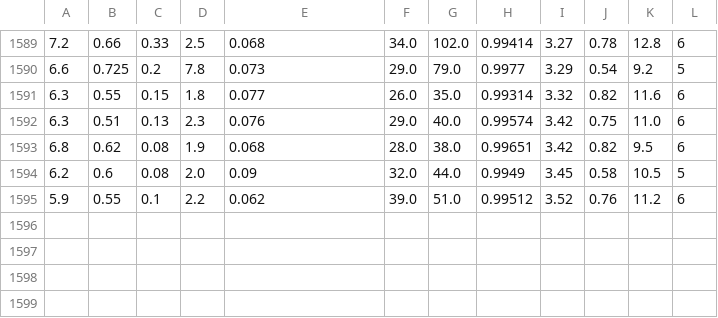
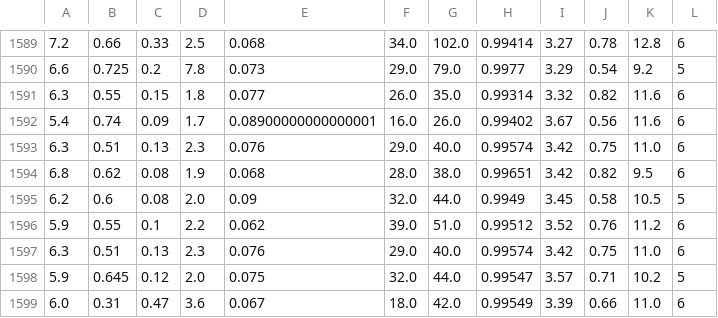
Before and after one commit to brccabral/Cpp_Linear_Logistic_Regressions, a CSV file: dataset/winedata.csv, drawn as a sheet; only a part is shown, gaps mark what is left out; the diff names each change by its address in the sheet, - before the commit and + after, or states it on an @@ line.

```diff
--- a/dataset/winedata.csv
+++ b/dataset/winedata.csv
+row 1592: 5.4 | 0.74 | 0.09 | 1.7 | 0.08900000000000001 | 16.0 | 26.0 | 0.99402 | 3.67 | 0.56 | 11.6 | 6
+row 1597: 6.3 | 0.51 | 0.13 | 2.3 | 0.076 | 29.0 | 40.0 | 0.99574 | 3.42 | 0.75 | 11.0 | 6
+row 1598: 5.9 | 0.645 | 0.12 | 2.0 | 0.075 | 32.0 | 44.0 | 0.99547 | 3.57 | 0.71 | 10.2 | 5
+row 1599: 6.0 | 0.31 | 0.47 | 3.6 | 0.067 | 18.0 | 42.0 | 0.99549 | 3.39 | 0.66 | 11.0 | 6
```
Also changed, not shown: 3 other files.
